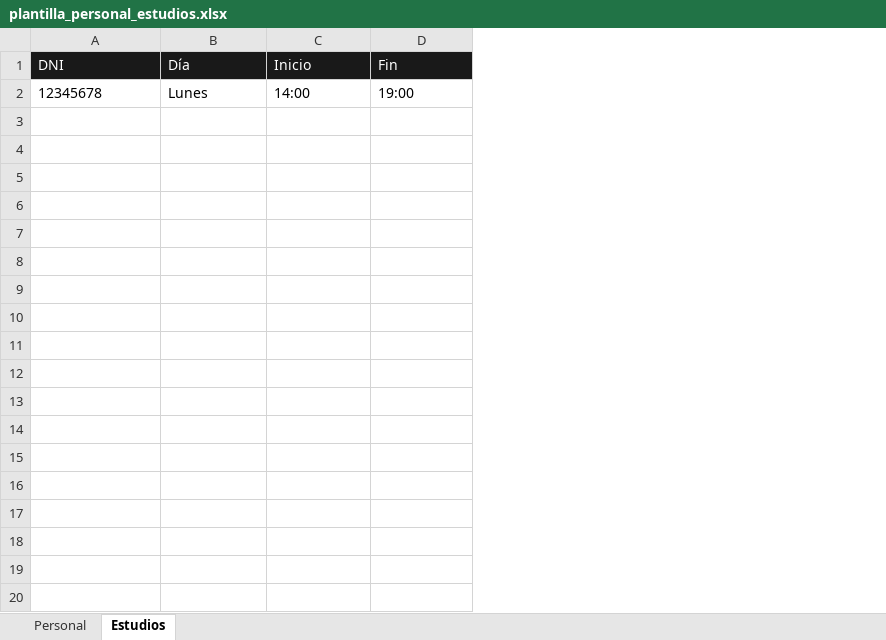
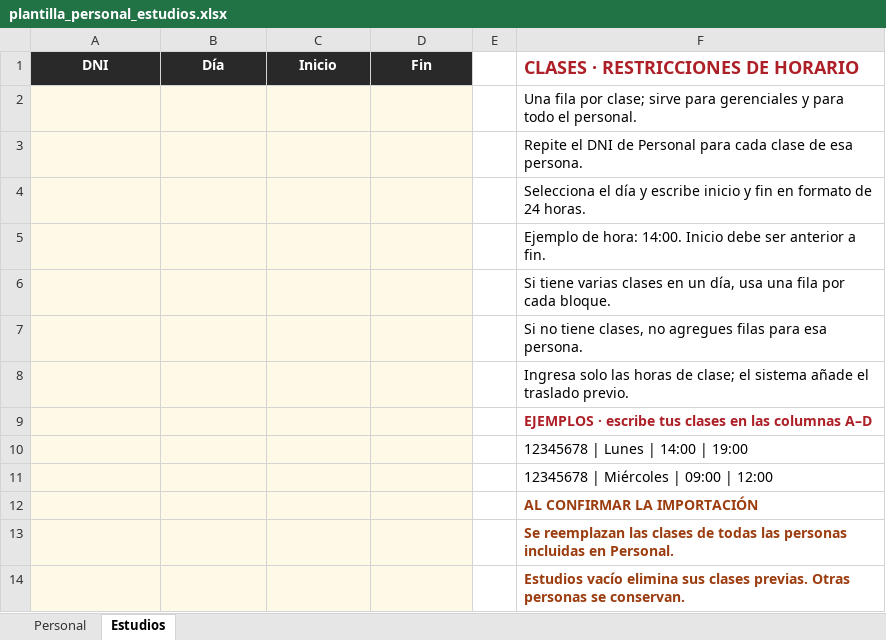
Before and after one commit to enriquepav/ScheduleGenerator, an Excel workbook: plantilla_personal_estudios.xlsx, sheet Estudios, drawn as a sheet; values as stored, in another font and other column widths than the file's, no borders; the diff names each change by its address in the sheet, - before the commit and + after, or states it on an @@ line.

```diff
--- a/plantilla_personal_estudios.xlsx (sheet Estudios)
+++ b/plantilla_personal_estudios.xlsx (sheet Estudios)
+column E, empty
+column F, rows 1-2: CLASES · RESTRICCIONES DE HORARIO | Una fila por clase; sirve para gerenciales y para todo el personal.
@@ A1:D1 bold: off → on, alignment: left → center @@
-A2: 12345678
+A2: (empty)
-A2:D2 fill: none
+A2:D2 fill: #FFF9E8
-B2: Lunes
+B2: (empty)
-C2: 14:00
+C2: (empty)
-D2: 19:00
+D2: (empty)
+row 3:  |  |  |  |  | Repite el DNI de Personal para cada clase de esa persona.
+row 4:  |  |  |  |  | Selecciona el día y escribe inicio y fin en formato de 24 horas.
+row 5:  |  |  |  |  | Ejemplo de hora: 14:00. Inicio debe ser anterior a fin.
+row 6:  |  |  |  |  | Si tiene varias clases en un día, usa una fila por cada bloque.
+row 7:  |  |  |  |  | Si no tiene clases, no agregues filas para esa persona.
+row 8:  |  |  |  |  | Ingresa solo las horas de clase; el sistema añade el traslado previo.
+row 9:  |  |  |  |  | EJEMPLOS · escribe tus clases en las columnas A–D
+row 10:  |  |  |  |  | 12345678 | Lunes | 14:00 | 19:00
+row 11:  |  |  |  |  | 12345678 | Miércoles | 09:00 | 12:00
+row 12:  |  |  |  |  | AL CONFIRMAR LA IMPORTACIÓN
+row 13:  |  |  |  |  | Se reemplazan las clases de todas las personas incluidas en Personal.
+row 14:  |  |  |  |  | Estudios vacío elimina sus clases previas. Otras personas se conservan.
```
Also changed, not shown: sheet Personal, 7 other files.
